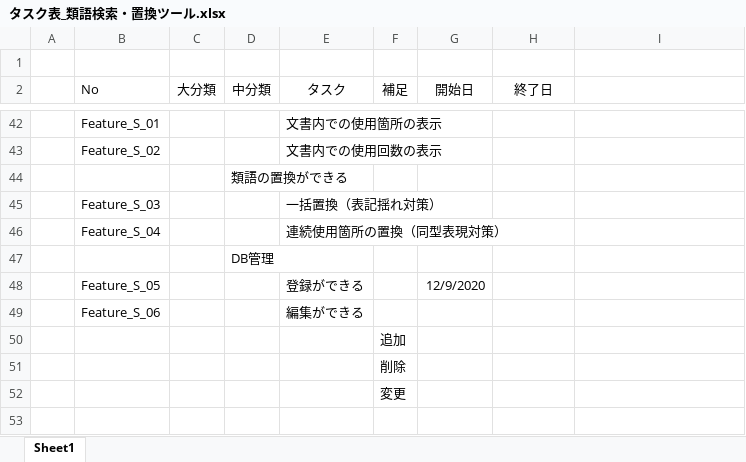
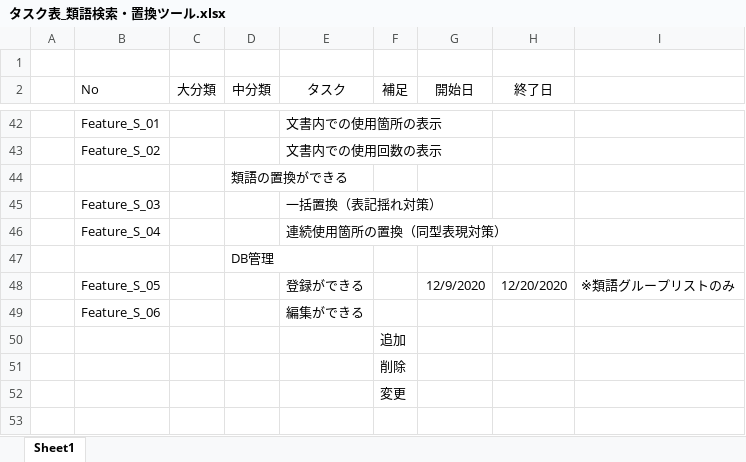
Before and after one commit to KM-Satoru-Takahashi/SynonyMe, an Excel workbook: タスク表_類語検索・置換ツール.xlsx, sheet Sheet1, drawn as a sheet; only a part is shown, gaps mark what is left out; values as stored, in another font and other column widths than the file's, no borders; the diff names each change by its address in the sheet, - before the commit and + after, or states it on an @@ line.

Commit message:
タスク表の更新

```diff
--- a/タスク表_類語検索・置換ツール.xlsx (sheet Sheet1)
+++ b/タスク表_類語検索・置換ツール.xlsx (sheet Sheet1)
-H48 (終了日): (empty)
+H48 (終了日): 12/20/2020
-I48: (empty)
+I48: ※類語グループリストのみ
```
